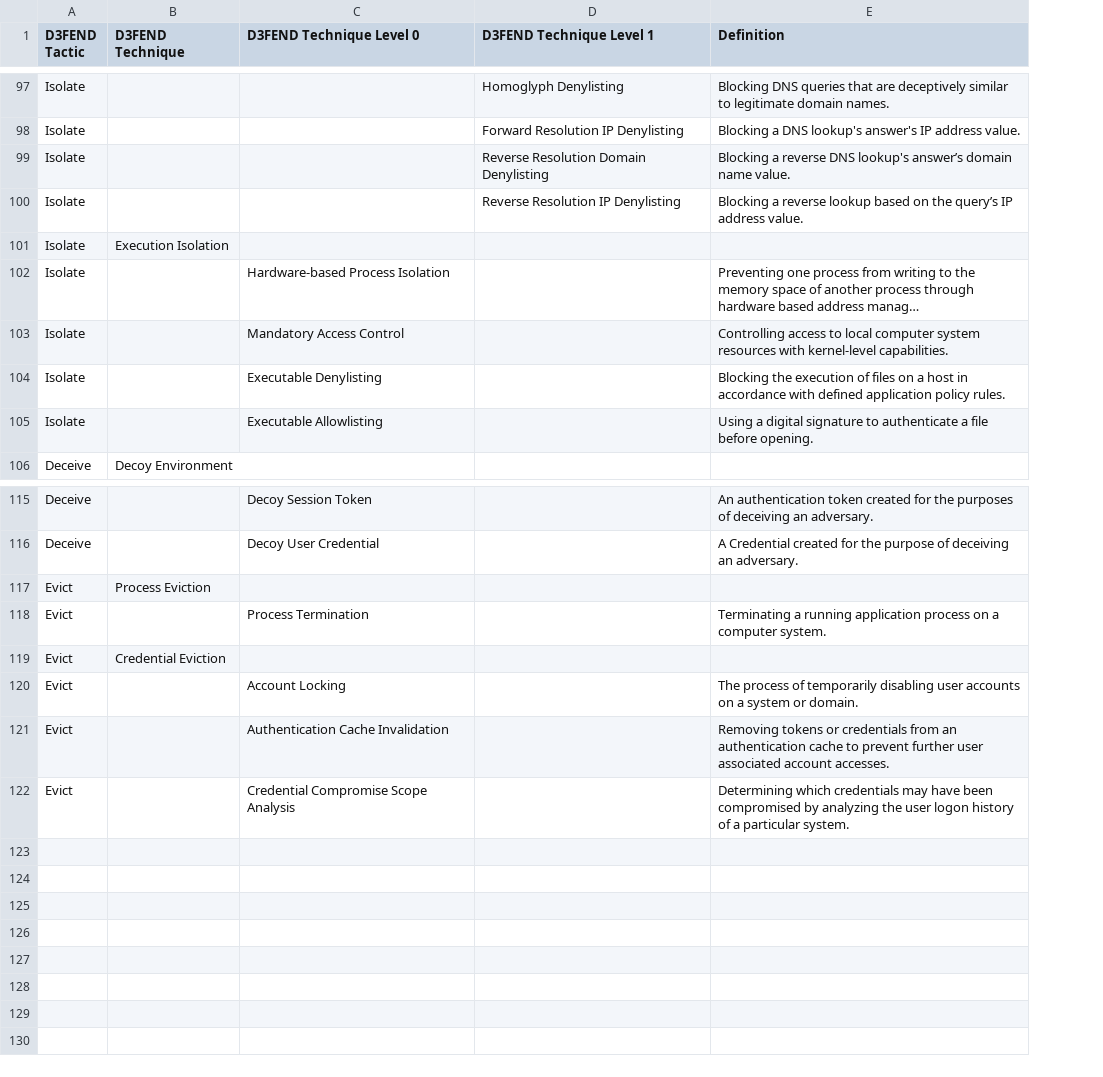
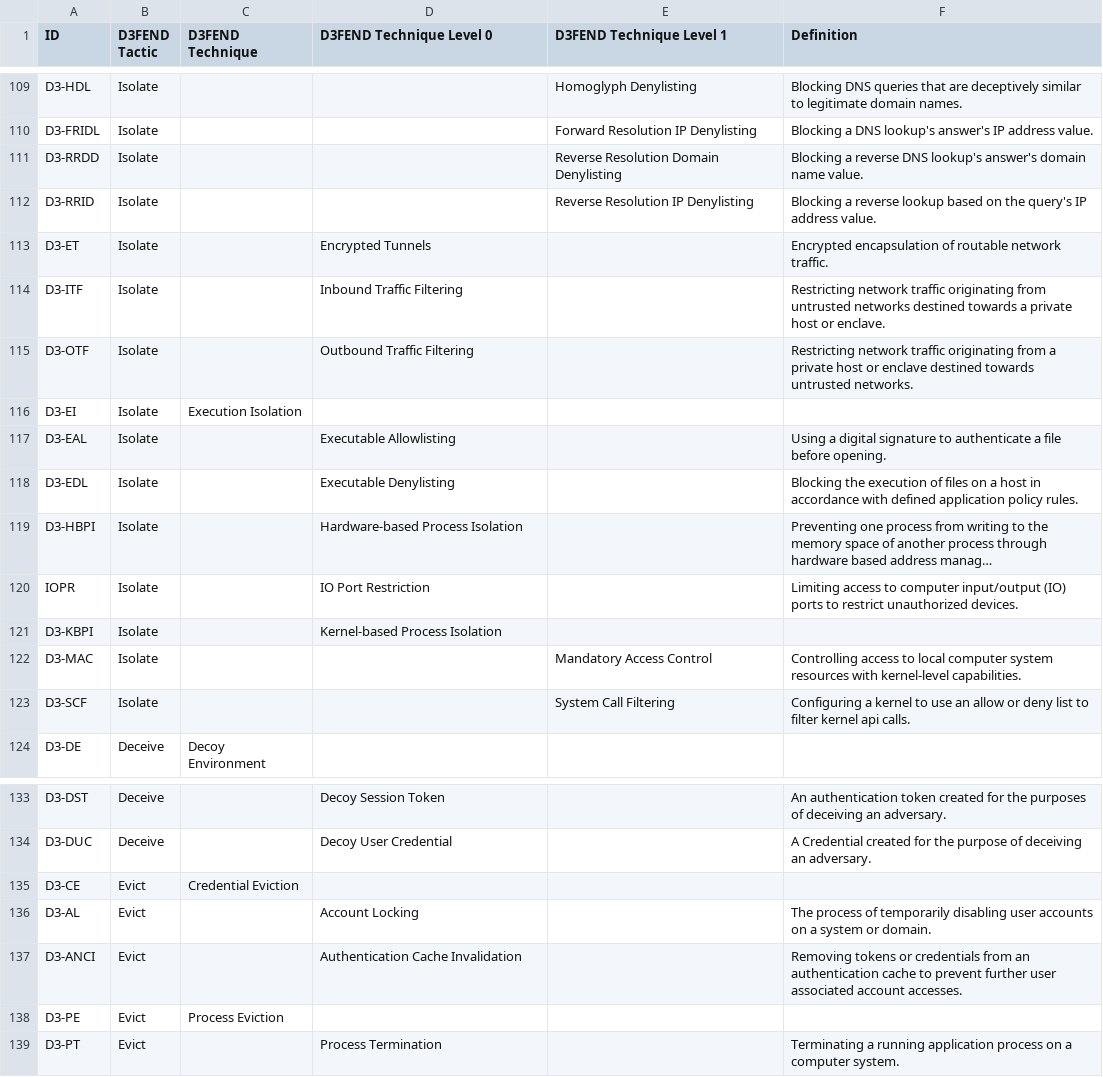
Before and after one commit to d3fend/d3fend-ontology, a CSV file: dist/public/d3fend.csv, drawn as a sheet; only a part is shown, gaps mark what is left out; long unchanged cells end in …; removed rows and columns are numbered as before the commit, all else as after; the diff covers the shown part only; the diff names each change by its address in the sheet, - before the commit and + after, or states it on an @@ line.

```diff
--- a/dist/public/d3fend.csv
+++ b/dist/public/d3fend.csv
+column A (ID), rows 109-112: D3-HDL | D3-FRIDL | D3-RRDD | D3-RRID; row 116: D3-EI; rows 119-120: D3-HBPI | IOPR; row 124: D3-DE; rows 133-137: D3-DST | D3-DUC | D3-CE | D3-AL | D3-ANCI; row 139: D3-PT
-F111 (Definition): …DNS lookup's answer’s domain name…
+F111 (Definition): …DNS lookup's answer's domain name…
-F112 (Definition): …on the query’s IP address…
+F112 (Definition): …on the query's IP address…
@@ row 90 moved to row 113: D3-ET @@
@@ row 91 moved to row 114: D3-ITF @@
@@ row 92 moved to row 115: D3-OTF @@
@@ row 105 moved to row 117: D3-EAL @@
@@ row 104 moved to row 118: D3-EDL @@
-D120 (D3FEND Technique Level 0): Mandatory Access Control
+D120 (D3FEND Technique Level 0): IO Port Restriction
-F120 (Definition): Controlling access to local computer system resources with kernel-level capabilities.
+F120 (Definition): Limiting access to computer input/output (IO) ports to restrict unauthorized devices.
+row 121: D3-KBPI | Isolate |  | Kernel-based Process Isolation
+row 122: D3-MAC | Isolate |  |  | Mandatory Access Control | Controlling access to local computer system resources with kernel-level capabilities.
+row 123: D3-SCF | Isolate |  |  | System Call Filtering | Configuring a kernel to use an allow or deny list to filter kernel api calls.
-row 118: Evict |  | Process Termination |  | Terminating a running application process on a computer system.
@@ row 117 moved to row 138: D3-PE @@
-D139 (D3FEND Technique Level 0): Credential Compromise Scope Analysis
+D139 (D3FEND Technique Level 0): Process Termination
-F139 (Definition): Determining which credentials may have been compromised by analyzing the user logon history of a particular system.
+F139 (Definition): Terminating a running application process on a computer system.
```
Also changed, not shown: 17 added rows, 2 removed rows, 31 moved rows and 9 edited cells elsewhere in this file, 7 other files.
